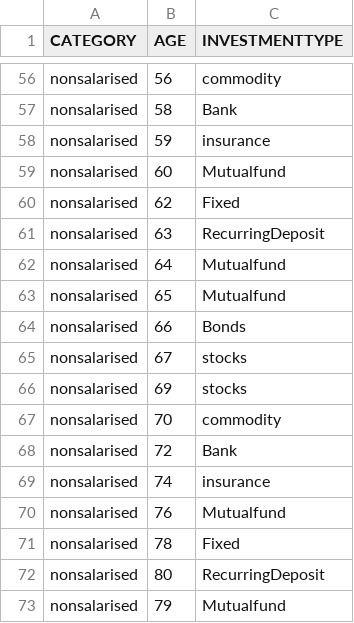
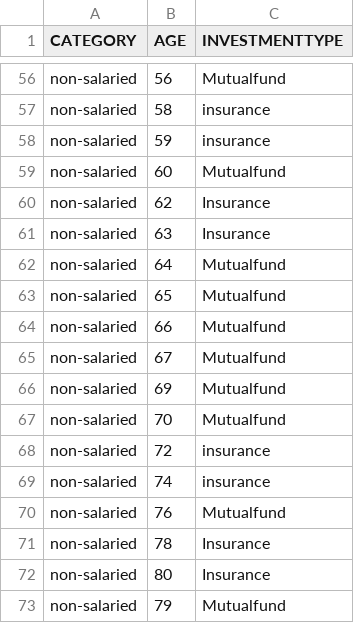
Before and after one commit to vaks900/Taxchain, a CSV file: TaxChainPrediction/customer_investment.csv, drawn as a sheet; only a part is shown, gaps mark what is left out; the diff covers the shown part only; the diff names each change by its address in the sheet, - before the commit and + after, or states it on an @@ line.

```diff
--- a/TaxChainPrediction/customer_investment.csv
+++ b/TaxChainPrediction/customer_investment.csv
-A56:A73 (CATEGORY): nonsalarised
+A56:A73 (CATEGORY): non-salaried
-C56 (INVESTMENTTYPE): commodity
+C56 (INVESTMENTTYPE): Mutualfund
-C57 (INVESTMENTTYPE): Bank
+C57 (INVESTMENTTYPE): insurance
-C60 (INVESTMENTTYPE): Fixed
+C60 (INVESTMENTTYPE): Insurance
-C61 (INVESTMENTTYPE): RecurringDeposit
+C61 (INVESTMENTTYPE): Insurance
-C64 (INVESTMENTTYPE): Bonds
+C64 (INVESTMENTTYPE): Mutualfund
-C65:C66 (INVESTMENTTYPE): stocks
+C65:C66 (INVESTMENTTYPE): Mutualfund
-C67 (INVESTMENTTYPE): commodity
+C67 (INVESTMENTTYPE): Mutualfund
-C68 (INVESTMENTTYPE): Bank
+C68 (INVESTMENTTYPE): insurance
-C71 (INVESTMENTTYPE): Fixed
+C71 (INVESTMENTTYPE): Insurance
-C72 (INVESTMENTTYPE): RecurringDeposit
+C72 (INVESTMENTTYPE): Insurance
```
Also changed, not shown: 89 edited cells elsewhere in this file, 16 other files.
